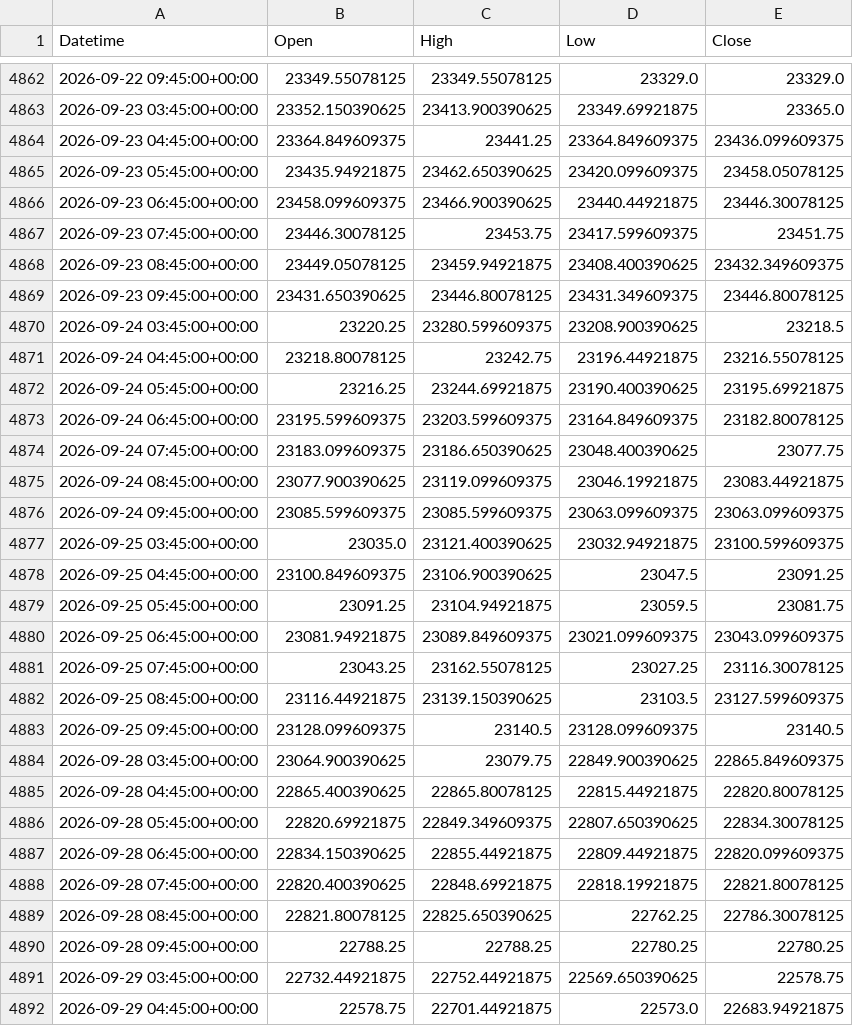
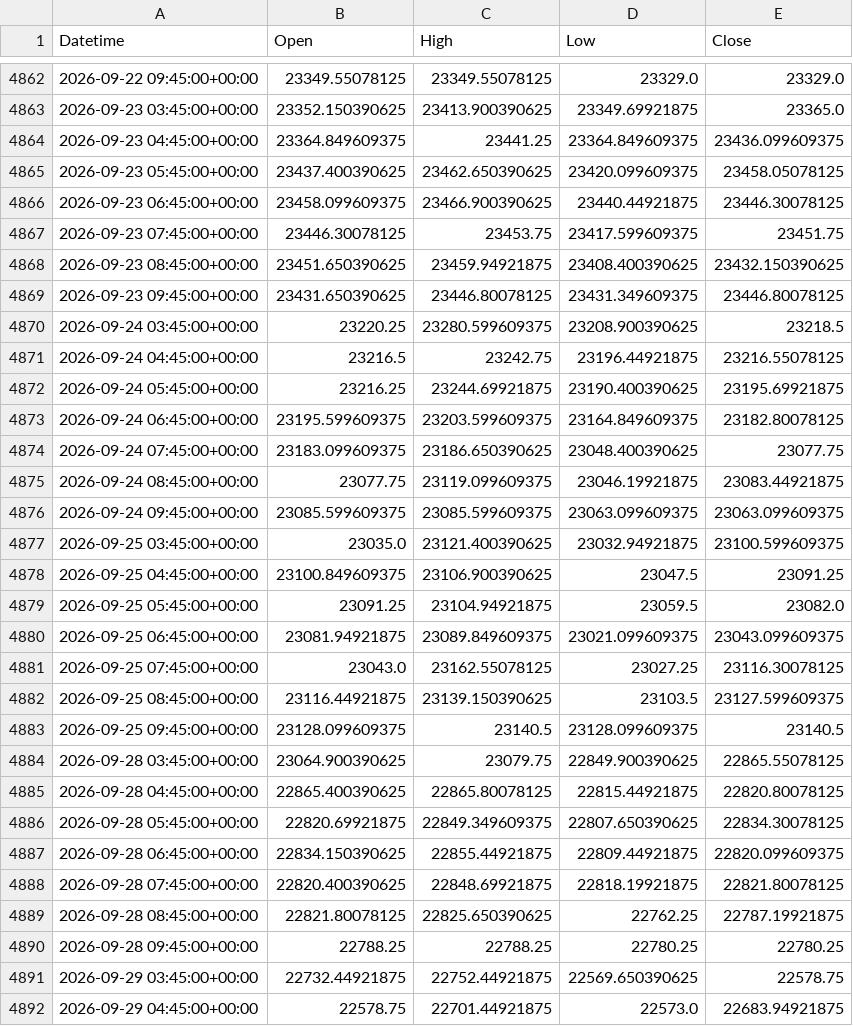
Before and after one commit to originaonxi/nse-value-lens, a CSV file: data/nifty/60m.csv, drawn as a sheet; only a part is shown, gaps mark what is left out; the diff covers the shown part only.

```diff
--- a/data/nifty/60m.csv
+++ b/data/nifty/60m.csv
@@ -4864,9 +4864,9 @@ Datetime,Open,High,Low,Close
 2026-09-23 04:45:00+00:00,23364.849609375,23441.25,23364.849609375,23436.099609375
-2026-09-23 05:45:00+00:00,23435.94921875,23462.650390625,23420.099609375,23458.05078125
+2026-09-23 05:45:00+00:00,23437.400390625,23462.650390625,23420.099609375,23458.05078125
 2026-09-23 06:45:00+00:00,23458.099609375,23466.900390625,23440.44921875,23446.30078125
 2026-09-23 07:45:00+00:00,23446.30078125,23453.75,23417.599609375,23451.75
-2026-09-23 08:45:00+00:00,23449.05078125,23459.94921875,23408.400390625,23432.349609375
+2026-09-23 08:45:00+00:00,23451.650390625,23459.94921875,23408.400390625,23432.150390625
 2026-09-23 09:45:00+00:00,23431.650390625,23446.80078125,23431.349609375,23446.80078125
 2026-09-24 03:45:00+00:00,23220.25,23280.599609375,23208.900390625,23218.5
-2026-09-24 04:45:00+00:00,23218.80078125,23242.75,23196.44921875,23216.55078125
+2026-09-24 04:45:00+00:00,23216.5,23242.75,23196.44921875,23216.55078125
 2026-09-24 05:45:00+00:00,23216.25,23244.69921875,23190.400390625,23195.69921875
@@ -4874,3 +4874,3 @@ Datetime,Open,High,Low,Close
 2026-09-24 07:45:00+00:00,23183.099609375,23186.650390625,23048.400390625,23077.75
-2026-09-24 08:45:00+00:00,23077.900390625,23119.099609375,23046.19921875,23083.44921875
+2026-09-24 08:45:00+00:00,23077.75,23119.099609375,23046.19921875,23083.44921875
 2026-09-24 09:45:00+00:00,23085.599609375,23085.599609375,23063.099609375,23063.099609375
@@ -4878,8 +4878,8 @@ Datetime,Open,High,Low,Close
 2026-09-25 04:45:00+00:00,23100.849609375,23106.900390625,23047.5,23091.25
-2026-09-25 05:45:00+00:00,23091.25,23104.94921875,23059.5,23081.75
+2026-09-25 05:45:00+00:00,23091.25,23104.94921875,23059.5,23082.0
 2026-09-25 06:45:00+00:00,23081.94921875,23089.849609375,23021.099609375,23043.099609375
-2026-09-25 07:45:00+00:00,23043.25,23162.55078125,23027.25,23116.30078125
+2026-09-25 07:45:00+00:00,23043.0,23162.55078125,23027.25,23116.30078125
 2026-09-25 08:45:00+00:00,23116.44921875,23139.150390625,23103.5,23127.599609375
 2026-09-25 09:45:00+00:00,23128.099609375,23140.5,23128.099609375,23140.5
-2026-09-28 03:45:00+00:00,23064.900390625,23079.75,22849.900390625,22865.849609375
+2026-09-28 03:45:00+00:00,23064.900390625,23079.75,22849.900390625,22865.55078125
 2026-09-28 04:45:00+00:00,22865.400390625,22865.80078125,22815.44921875,22820.80078125
@@ -4888,3 +4888,3 @@ Datetime,Open,High,Low,Close
 2026-09-28 07:45:00+00:00,22820.400390625,22848.69921875,22818.19921875,22821.80078125
-2026-09-28 08:45:00+00:00,22821.80078125,22825.650390625,22762.25,22786.30078125
+2026-09-28 08:45:00+00:00,22821.80078125,22825.650390625,22762.25,22787.19921875
 2026-09-28 09:45:00+00:00,22788.25,22788.25,22780.25,22780.25
```
Also changed, not shown: 107 edited cells elsewhere in this file, data/nifty/15m.csv, data/nifty/5m.csv, 5 other files.
